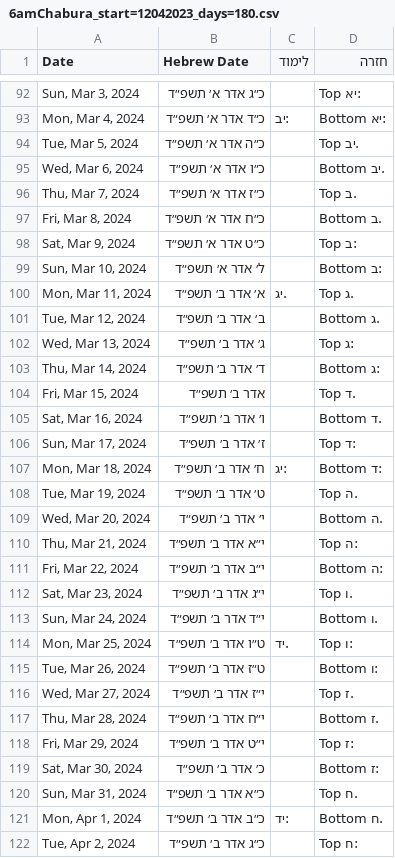
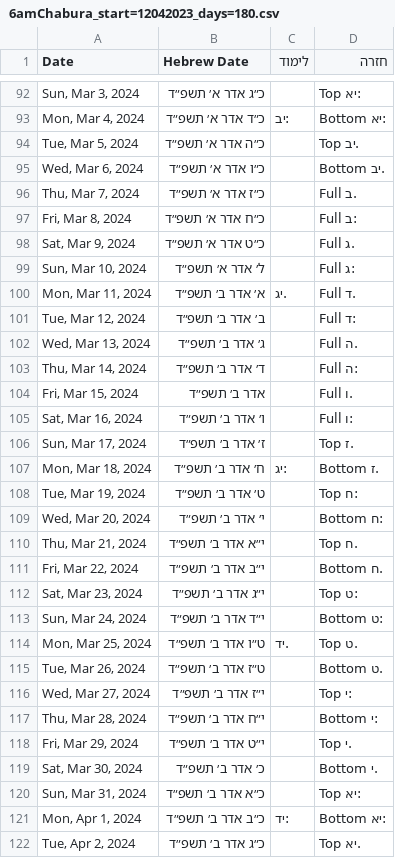
Before and after one commit to yehudalehrfield/6amChaburahChazarah, a CSV file: exports/6amChabura_start=12042023_days=180.csv, drawn as a sheet; only a part is shown, gaps mark what is left out; the diff covers the shown part only.

```diff
--- a/exports/6amChabura_start=12042023_days=180.csv
+++ b/exports/6amChabura_start=12042023_days=180.csv
@@ -95,28 +95,28 @@ Date,Hebrew Date,לימוד,חזרה
 "Wed, Mar 6, 2024",כ״ו אדר א׳ תשפ״ד,,.יב Bottom
-"Thu, Mar 7, 2024",כ״ז אדר א׳ תשפ״ד,,.ב Top
-"Fri, Mar 8, 2024",כ״ח אדר א׳ תשפ״ד,,.ב Bottom
-"Sat, Mar 9, 2024",כ״ט אדר א׳ תשפ״ד,,:ב Top
-"Sun, Mar 10, 2024",ל׳ אדר א׳ תשפ״ד,,:ב Bottom
-"Mon, Mar 11, 2024",א׳ אדר ב׳ תשפ״ד,.יג,.ג Top
-"Tue, Mar 12, 2024",ב׳ אדר ב׳ תשפ״ד,,.ג Bottom
-"Wed, Mar 13, 2024",ג׳ אדר ב׳ תשפ״ד,,:ג Top
-"Thu, Mar 14, 2024",ד׳ אדר ב׳ תשפ״ד,,:ג Bottom
-"Fri, Mar 15, 2024", אדר ב׳ תשפ״ד,,.ד Top
-"Sat, Mar 16, 2024",ו׳ אדר ב׳ תשפ״ד,,.ד Bottom
-"Sun, Mar 17, 2024",ז׳ אדר ב׳ תשפ״ד,,:ד Top
-"Mon, Mar 18, 2024",ח׳ אדר ב׳ תשפ״ד,:יג,:ד Bottom
-"Tue, Mar 19, 2024",ט׳ אדר ב׳ תשפ״ד,,.ה Top
-"Wed, Mar 20, 2024",י׳ אדר ב׳ תשפ״ד,,.ה Bottom
-"Thu, Mar 21, 2024",י״א אדר ב׳ תשפ״ד,,:ה Top
-"Fri, Mar 22, 2024",י״ב אדר ב׳ תשפ״ד,,:ה Bottom
-"Sat, Mar 23, 2024",י״ג אדר ב׳ תשפ״ד,,.ו Top
-"Sun, Mar 24, 2024",י״ד אדר ב׳ תשפ״ד,,.ו Bottom
-"Mon, Mar 25, 2024",ט״ו אדר ב׳ תשפ״ד,.יד,:ו Top
-"Tue, Mar 26, 2024",ט״ז אדר ב׳ תשפ״ד,,:ו Bottom
-"Wed, Mar 27, 2024",י״ז אדר ב׳ תשפ״ד,,.ז Top
-"Thu, Mar 28, 2024",י״ח אדר ב׳ תשפ״ד,,.ז Bottom
-"Fri, Mar 29, 2024",י״ט אדר ב׳ תשפ״ד,,:ז Top
-"Sat, Mar 30, 2024",כ׳ אדר ב׳ תשפ״ד,,:ז Bottom
-"Sun, Mar 31, 2024",כ״א אדר ב׳ תשפ״ד,,.ח Top
-"Mon, Apr 1, 2024",כ״ב אדר ב׳ תשפ״ד,:יד,.ח Bottom
-"Tue, Apr 2, 2024",כ״ג אדר ב׳ תשפ״ד,,:ח Top
+"Thu, Mar 7, 2024",כ״ז אדר א׳ תשפ״ד,,.ב Full
+"Fri, Mar 8, 2024",כ״ח אדר א׳ תשפ״ד,,:ב Full
+"Sat, Mar 9, 2024",כ״ט אדר א׳ תשפ״ד,,.ג Full
+"Sun, Mar 10, 2024",ל׳ אדר א׳ תשפ״ד,,:ג Full
+"Mon, Mar 11, 2024",א׳ אדר ב׳ תשפ״ד,.יג,.ד Full
+"Tue, Mar 12, 2024",ב׳ אדר ב׳ תשפ״ד,,:ד Full
+"Wed, Mar 13, 2024",ג׳ אדר ב׳ תשפ״ד,,.ה Full
+"Thu, Mar 14, 2024",ד׳ אדר ב׳ תשפ״ד,,:ה Full
+"Fri, Mar 15, 2024", אדר ב׳ תשפ״ד,,.ו Full
+"Sat, Mar 16, 2024",ו׳ אדר ב׳ תשפ״ד,,:ו Full
+"Sun, Mar 17, 2024",ז׳ אדר ב׳ תשפ״ד,,.ז Top
+"Mon, Mar 18, 2024",ח׳ אדר ב׳ תשפ״ד,:יג,.ז Bottom
+"Tue, Mar 19, 2024",ט׳ אדר ב׳ תשפ״ד,,:ח Top
+"Wed, Mar 20, 2024",י׳ אדר ב׳ תשפ״ד,,:ח Bottom
+"Thu, Mar 21, 2024",י״א אדר ב׳ תשפ״ד,,.ח Top
+"Fri, Mar 22, 2024",י״ב אדר ב׳ תשפ״ד,,.ח Bottom
+"Sat, Mar 23, 2024",י״ג אדר ב׳ תשפ״ד,,:ט Top
+"Sun, Mar 24, 2024",י״ד אדר ב׳ תשפ״ד,,:ט Bottom
+"Mon, Mar 25, 2024",ט״ו אדר ב׳ תשפ״ד,.יד,.ט Top
+"Tue, Mar 26, 2024",ט״ז אדר ב׳ תשפ״ד,,.ט Bottom
+"Wed, Mar 27, 2024",י״ז אדר ב׳ תשפ״ד,,:י Top
+"Thu, Mar 28, 2024",י״ח אדר ב׳ תשפ״ד,,:י Bottom
+"Fri, Mar 29, 2024",י״ט אדר ב׳ תשפ״ד,,.י Top
+"Sat, Mar 30, 2024",כ׳ אדר ב׳ תשפ״ד,,.י Bottom
+"Sun, Mar 31, 2024",כ״א אדר ב׳ תשפ״ד,,:יא Top
+"Mon, Apr 1, 2024",כ״ב אדר ב׳ תשפ״ד,:יד,:יא Bottom
+"Tue, Apr 2, 2024",כ״ג אדר ב׳ תשפ״ד,,.יא Top
```
Also changed, not shown: 41 removed rows and 17 edited cells elsewhere in this file, 5 other files.
